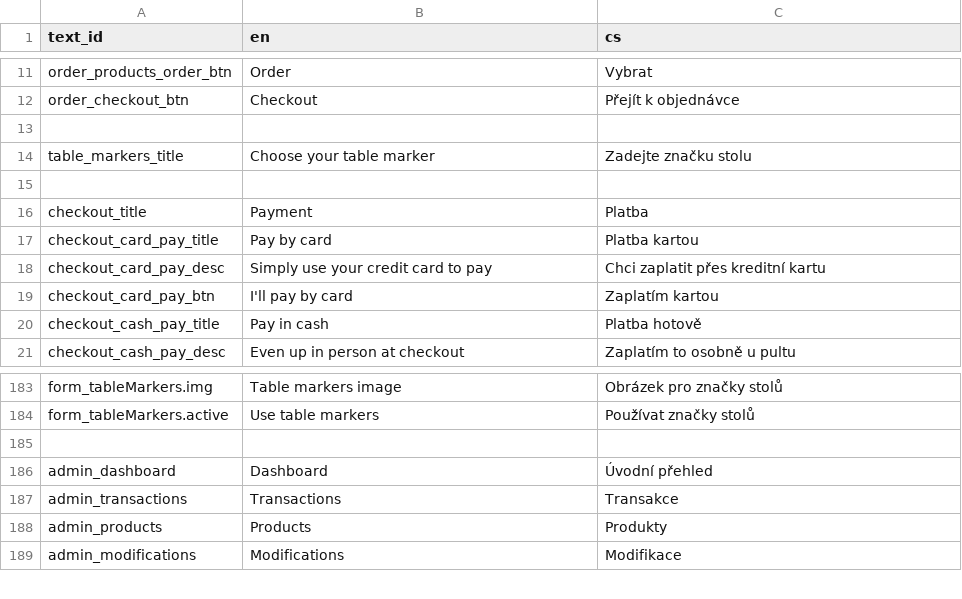
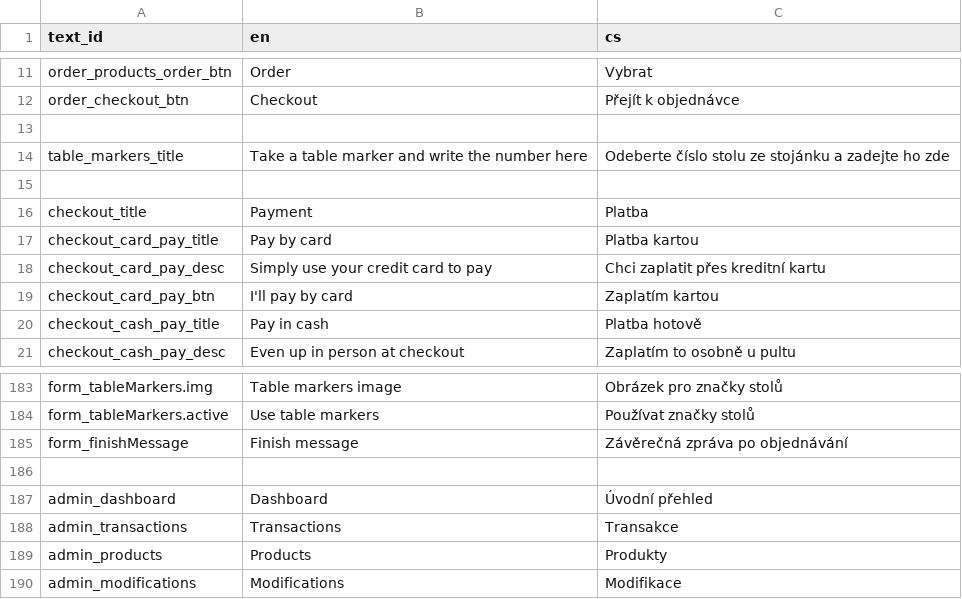
Before and after one commit to nvbach91/project-eso, a TSV file: src/js/common/lang/input.tsv, drawn as a sheet; only a part is shown, gaps mark what is left out.

Commit message:
added group descriptions added finish message

```diff
--- a/src/js/common/lang/input.tsv
+++ b/src/js/common/lang/input.tsv
@@ -13,3 +13,3 @@ order_checkout_btn	Checkout	Přejít k objednávce
 		
-table_markers_title	Choose your table marker	Zadejte značku stolu
+table_markers_title	Take a table marker and write the number here	Odeberte číslo stolu ze stojánku a zadejte ho zde
 
@@ -184,2 +184,3 @@ form_tableMarkers.img	Table markers image	Obrázek pro značky stolů
 form_tableMarkers.active	Use table markers	Používat značky stolů
+form_finishMessage	Finish message	Závěrečná zpráva po objednávání
 
```
Also changed, not shown: 10 other files.
